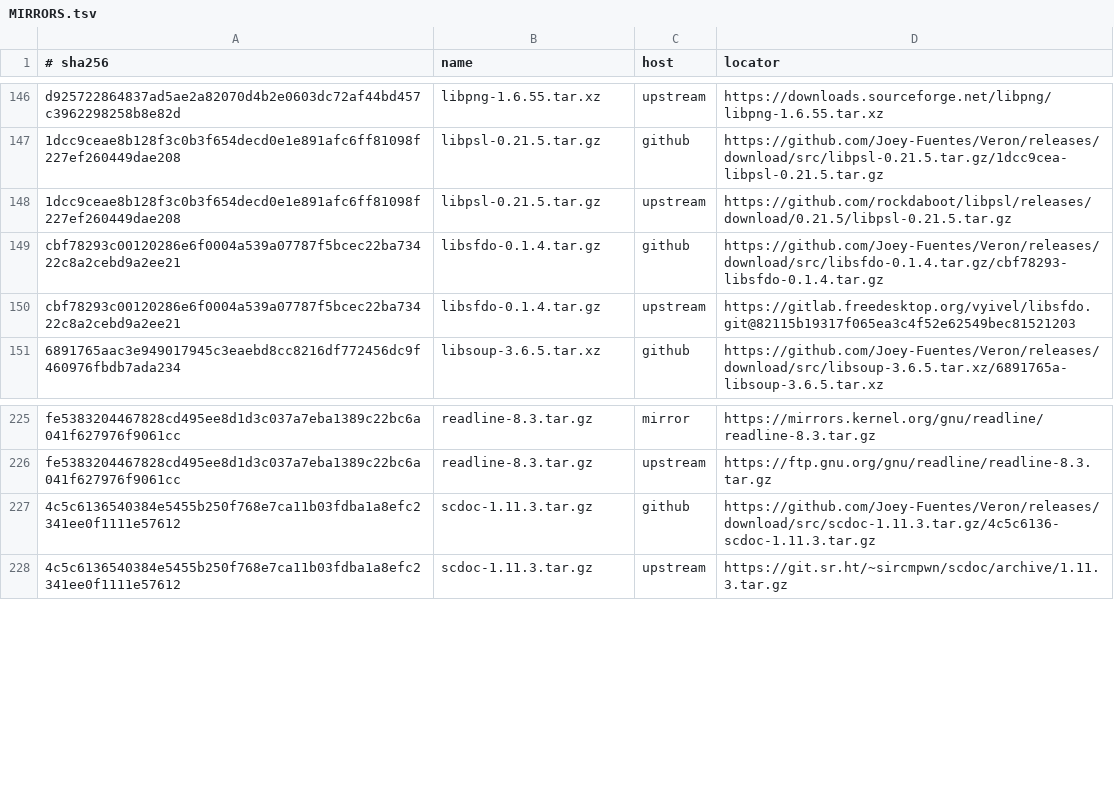
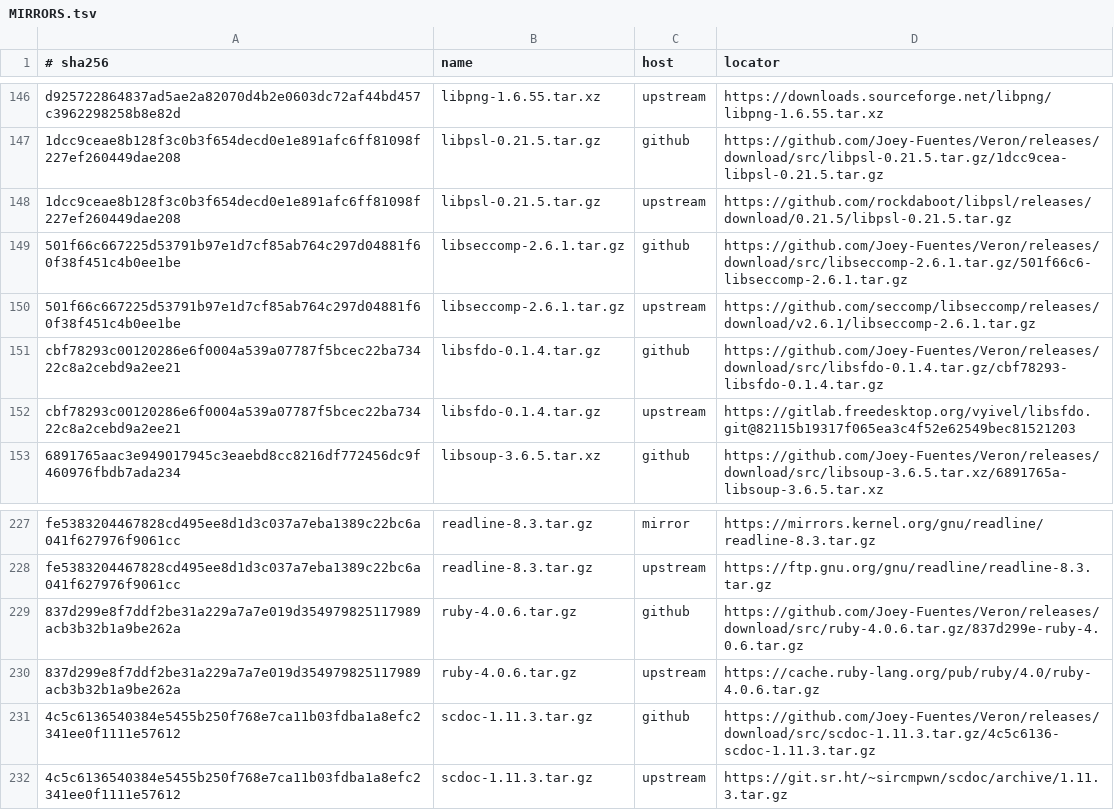
Before and after one commit to Joey-Fuentes/Veron, a TSV file: sources/MIRRORS.tsv, drawn as a sheet; only a part is shown, gaps mark what is left out; the diff names each change by its address in the sheet, - before the commit and + after, or states it on an @@ line.

```diff
--- a/sources/MIRRORS.tsv
+++ b/sources/MIRRORS.tsv
+row 149: 501f66c667225d53791b97e1d7cf85ab764c297d04881f60f38f451c4b0ee1be | libseccomp-2.6.1.tar.gz | github | https://github.com/Joey-Fuentes/Veron/releases/download/src/libseccomp-2.6.1.tar.gz/501f66c6-libseccomp-2.6.1.tar.gz
+row 150: 501f66c667225d53791b97e1d7cf85ab764c297d04881f60f38f451c4b0ee1be | libseccomp-2.6.1.tar.gz | upstream | https://github.com/seccomp/libseccomp/releases/download/v2.6.1/libseccomp-2.6.1.tar.gz
+row 229: 837d299e8f7ddf2be31a229a7a7e019d354979825117989acb3b32b1a9be262a | ruby-4.0.6.tar.gz | github | https://github.com/Joey-Fuentes/Veron/releases/download/src/ruby-4.0.6.tar.gz/837d299e-ruby-4.0.6.tar.gz
+row 230: 837d299e8f7ddf2be31a229a7a7e019d354979825117989acb3b32b1a9be262a | ruby-4.0.6.tar.gz | upstream | https://cache.ruby-lang.org/pub/ruby/4.0/ruby-4.0.6.tar.gz
```
